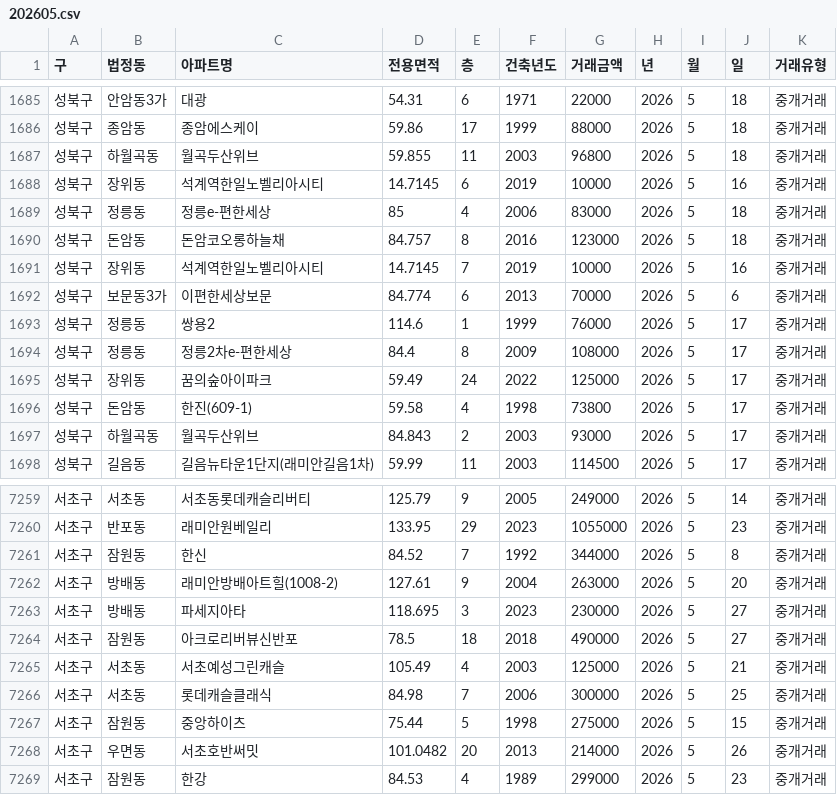
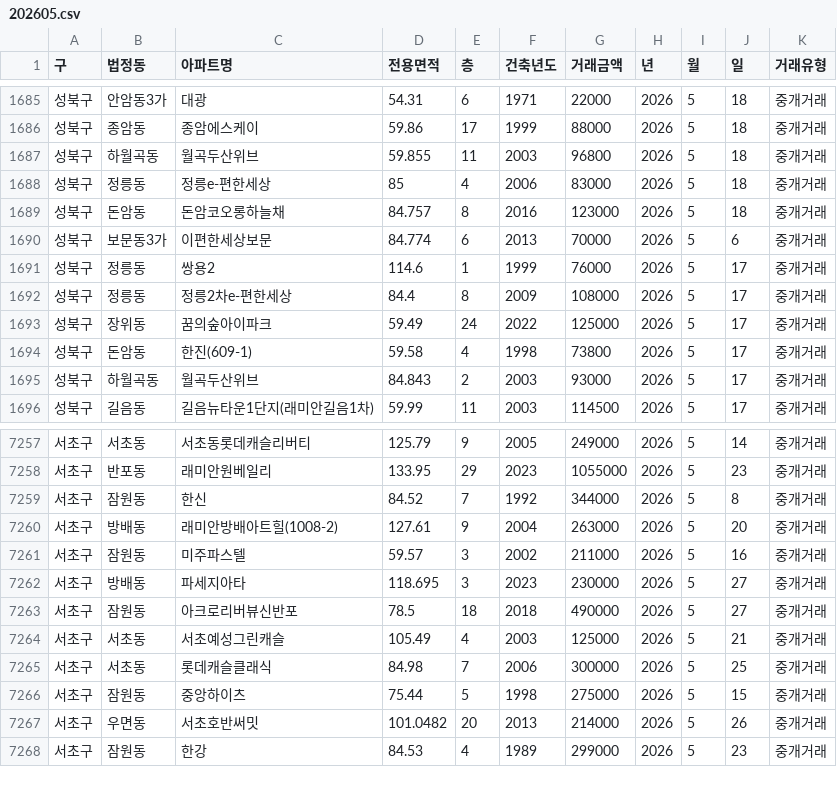
Before and after one commit to sean794/Real-Estate, a CSV file: data/apt_trade/202605.csv, drawn as a sheet; only a part is shown, gaps mark what is left out.

```diff
--- a/data/apt_trade/202605.csv
+++ b/data/apt_trade/202605.csv
@@ -1687,6 +1687,4 @@
 성북구,하월곡동,월곡두산위브,59.855,11,2003,96800,2026,5,18,중개거래
-성북구,장위동,석계역한일노벨리아시티,14.7145,6,2019,10000,2026,5,16,중개거래
 성북구,정릉동,정릉e-편한세상,85,4,2006,83000,2026,5,18,중개거래
 성북구,돈암동,돈암코오롱하늘채,84.757,8,2016,123000,2026,5,18,중개거래
-성북구,장위동,석계역한일노벨리아시티,14.7145,7,2019,10000,2026,5,16,중개거래
 성북구,보문동3가,이편한세상보문,84.774,6,2013,70000,2026,5,6,중개거래
@@ -7262,2 +7260,3 @@
 서초구,방배동,래미안방배아트힐(1008-2),127.61,9,2004,263000,2026,5,20,중개거래
+서초구,잠원동,미주파스텔,59.57,3,2002,211000,2026,5,16,중개거래
 서초구,방배동,파세지아타,118.695,3,2023,230000,2026,5,27,중개거래
```
Also changed, not shown: data/apt_rent/202607.csv, data/apt_trade/202606.csv, 4 other files.
